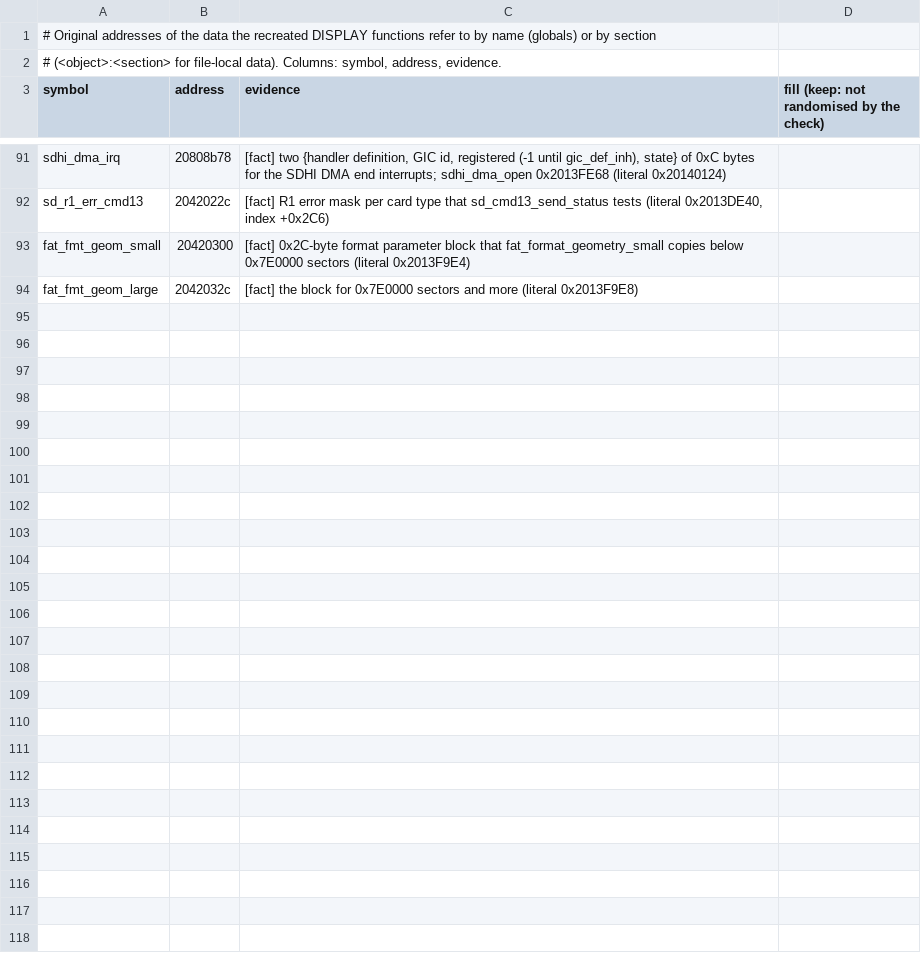
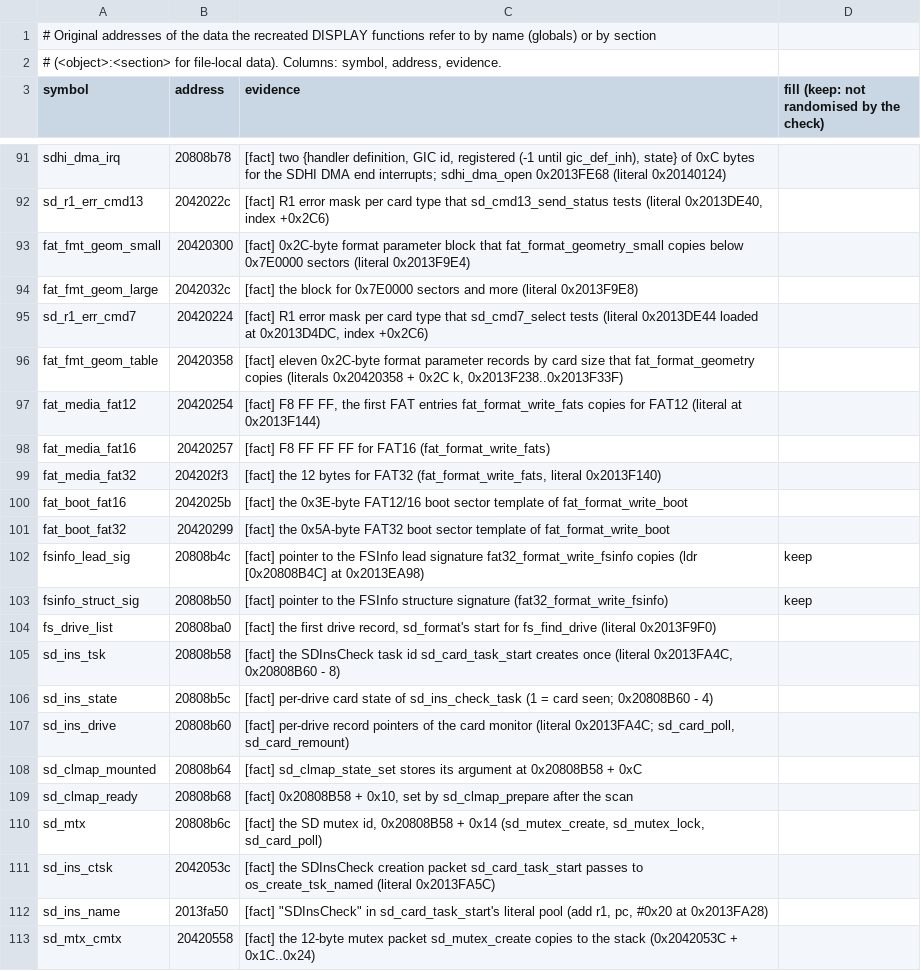
Before and after one commit to Reid-n0rc/FT-710_Firmware, a TSV file: src/display/data_symbols.tsv, drawn as a sheet; only a part is shown, gaps mark what is left out; the diff names each change by its address in the sheet, - before the commit and + after, or states it on an @@ line.

```diff
--- a/src/display/data_symbols.tsv
+++ b/src/display/data_symbols.tsv
+row 95: sd_r1_err_cmd7 | 20420224 | [fact] R1 error mask per card type that sd_cmd7_select tests (literal 0x2013DE44 loaded at 0x2013D4DC, index +0x2C6)
+row 96: fat_fmt_geom_table | 20420358 | [fact] eleven 0x2C-byte format parameter records by card size that fat_format_geometry copies (literals 0x20420358 + 0x2C k, 0x2013F238..0x2013F33F)
+row 97: fat_media_fat12 | 20420254 | [fact] F8 FF FF, the first FAT entries fat_format_write_fats copies for FAT12 (literal at 0x2013F144)
+row 98: fat_media_fat16 | 20420257 | [fact] F8 FF FF FF for FAT16 (fat_format_write_fats)
+row 99: fat_media_fat32 | 204202f3 | [fact] the 12 bytes for FAT32 (fat_format_write_fats, literal 0x2013F140)
+row 100: fat_boot_fat16 | 2042025b | [fact] the 0x3E-byte FAT12/16 boot sector template of fat_format_write_boot
+row 101: fat_boot_fat32 | 20420299 | [fact] the 0x5A-byte FAT32 boot sector template of fat_format_write_boot
+row 102: fsinfo_lead_sig | 20808b4c | [fact] pointer to the FSInfo lead signature fat32_format_write_fsinfo copies (ldr [0x20808B4C] at 0x2013EA98) | keep
+row 103: fsinfo_struct_sig | 20808b50 | [fact] pointer to the FSInfo structure signature (fat32_format_write_fsinfo) | keep
+row 104: fs_drive_list | 20808ba0 | [fact] the first drive record, sd_format's start for fs_find_drive (literal 0x2013F9F0)
+row 105: sd_ins_tsk | 20808b58 | [fact] the SDInsCheck task id sd_card_task_start creates once (literal 0x2013FA4C, 0x20808B60 - 8)
+row 106: sd_ins_state | 20808b5c | [fact] per-drive card state of sd_ins_check_task (1 = card seen; 0x20808B60 - 4)
+row 107: sd_ins_drive | 20808b60 | [fact] per-drive record pointers of the card monitor (literal 0x2013FA4C; sd_card_poll, sd_card_remount)
+row 108: sd_clmap_mounted | 20808b64 | [fact] sd_clmap_state_set stores its argument at 0x20808B58 + 0xC
+row 109: sd_clmap_ready | 20808b68 | [fact] 0x20808B58 + 0x10, set by sd_clmap_prepare after the scan
+row 110: sd_mtx | 20808b6c | [fact] the SD mutex id, 0x20808B58 + 0x14 (sd_mutex_create, sd_mutex_lock, sd_card_poll)
+row 111: sd_ins_ctsk | 2042053c | [fact] the SDInsCheck creation packet sd_card_task_start passes to os_create_tsk_named (literal 0x2013FA5C)
+row 112: sd_ins_name | 2013fa50 | [fact] "SDInsCheck" in sd_card_task_start's literal pool (add r1, pc, #0x20 at 0x2013FA28)
+row 113: sd_mtx_cmtx | 20420558 | [fact] the 12-byte mutex packet sd_mutex_create copies to the stack (0x2042053C + 0x1C..0x24)
```
Also changed, not shown: src/display/aliases.tsv, 9 other files.
